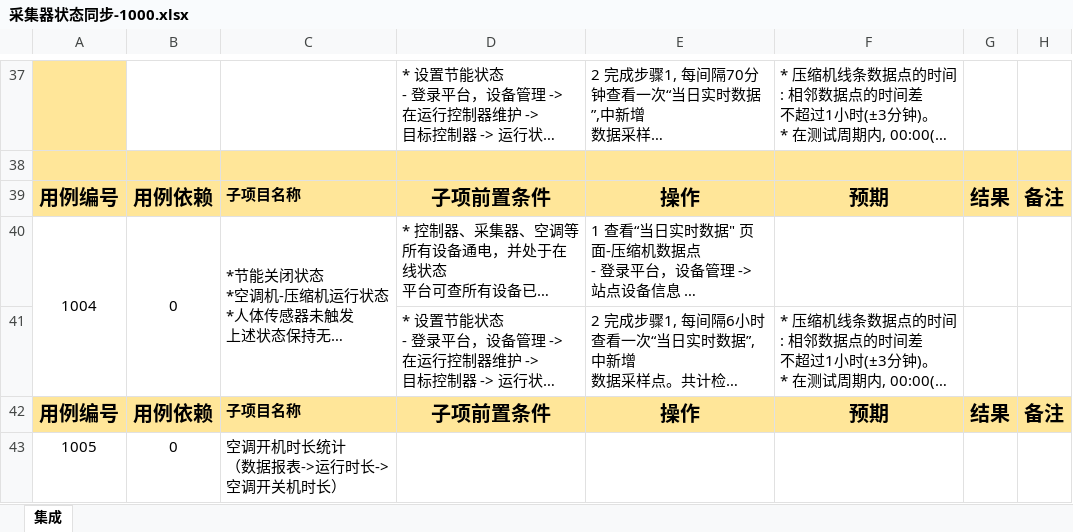
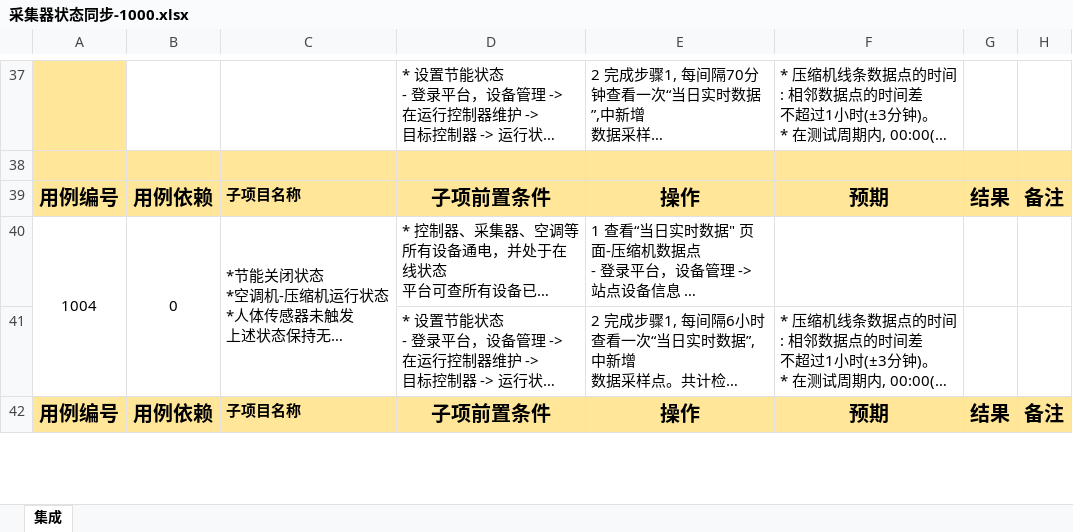
Before and after one commit to Muatrack/ControllerDocs, an Excel workbook: docs/source/_static/testcase/集成测试/采集器状态同步-1000.xlsx, sheet 集成, drawn as a sheet; only a part is shown, gaps mark what is left out; long unchanged cells end in …; values as stored, in another font and other column widths than the file's, no borders; removed rows and columns are numbered as before the commit, all else as after; ↵ is a line break in a cell; the diff covers the shown part only; the diff names each change by its address in the sheet, - before the commit and + after, or states it on an @@ line.

```diff
--- a/docs/source/_static/testcase/集成测试/采集器状态同步-1000.xlsx (sheet 集成)
+++ b/docs/source/_static/testcase/集成测试/采集器状态同步-1000.xlsx (sheet 集成)
-row 43: 1005 | 0 | 空调开机时长统计 ↵ （数据报表->运行时长->空调开关机时长）
```
Also changed, not shown: 2 added rows elsewhere in this sheet, 2 other files.
